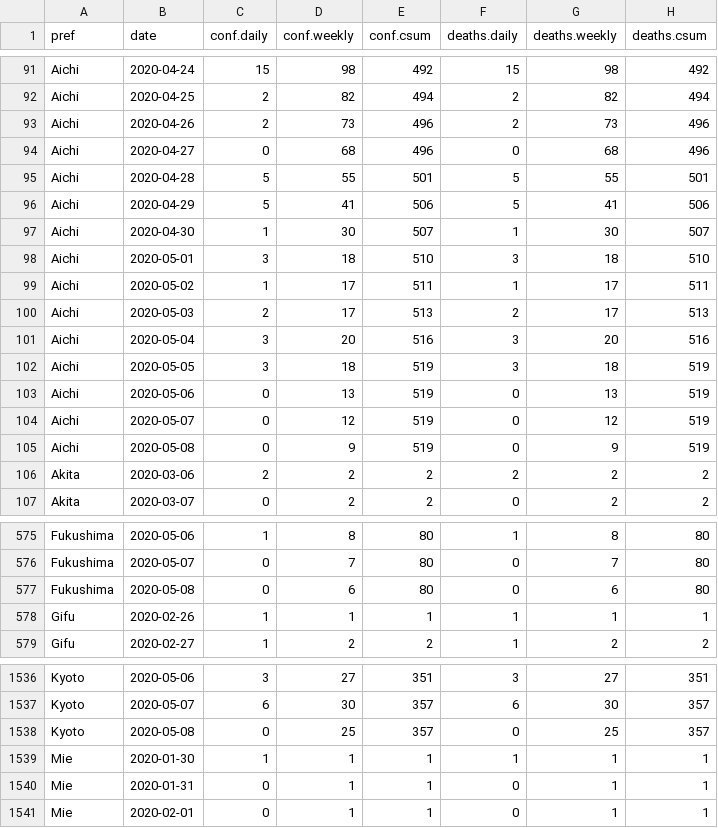
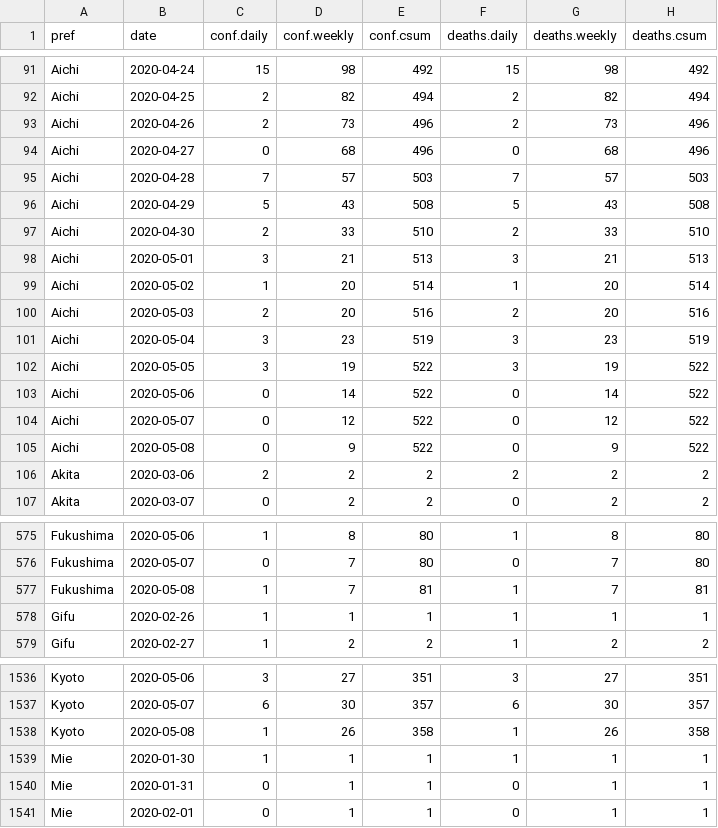
Before and after one commit to graphy-covidjp/xgraphy-covidjp.github.io, a CSV file: csv/cjd-prefs-deaths.csv, drawn as a sheet; only a part is shown, gaps mark what is left out; the diff covers the shown part only.

```diff
--- a/csv/cjd-prefs-deaths.csv
+++ b/csv/cjd-prefs-deaths.csv
@@ -94,13 +94,13 @@ Aichi,2020-04-26,2,73,496,2,73,496
 Aichi,2020-04-27,0,68,496,0,68,496
-Aichi,2020-04-28,5,55,501,5,55,501
-Aichi,2020-04-29,5,41,506,5,41,506
-Aichi,2020-04-30,1,30,507,1,30,507
-Aichi,2020-05-01,3,18,510,3,18,510
-Aichi,2020-05-02,1,17,511,1,17,511
-Aichi,2020-05-03,2,17,513,2,17,513
-Aichi,2020-05-04,3,20,516,3,20,516
-Aichi,2020-05-05,3,18,519,3,18,519
-Aichi,2020-05-06,0,13,519,0,13,519
-Aichi,2020-05-07,0,12,519,0,12,519
-Aichi,2020-05-08,0,9,519,0,9,519
+Aichi,2020-04-28,7,57,503,7,57,503
+Aichi,2020-04-29,5,43,508,5,43,508
+Aichi,2020-04-30,2,33,510,2,33,510
+Aichi,2020-05-01,3,21,513,3,21,513
+Aichi,2020-05-02,1,20,514,1,20,514
+Aichi,2020-05-03,2,20,516,2,20,516
+Aichi,2020-05-04,3,23,519,3,23,519
+Aichi,2020-05-05,3,19,522,3,19,522
+Aichi,2020-05-06,0,14,522,0,14,522
+Aichi,2020-05-07,0,12,522,0,12,522
+Aichi,2020-05-08,0,9,522,0,9,522
 Akita,2020-03-06,2,2,2,2,2,2
@@ -576,3 +576,3 @@ Fukushima,2020-05-06,1,8,80,1,8,80
 Fukushima,2020-05-07,0,7,80,0,7,80
-Fukushima,2020-05-08,0,6,80,0,6,80
+Fukushima,2020-05-08,1,7,81,1,7,81
 Gifu,2020-02-26,1,1,1,1,1,1
@@ -1537,3 +1537,3 @@ Kyoto,2020-05-06,3,27,351,3,27,351
 Kyoto,2020-05-07,6,30,357,6,30,357
-Kyoto,2020-05-08,0,25,357,0,25,357
+Kyoto,2020-05-08,1,26,358,1,26,358
 Mie,2020-01-30,1,1,1,1,1,1
```
Also changed, not shown: 2 added rows and 2 removed rows elsewhere in this file, 58 other files.
